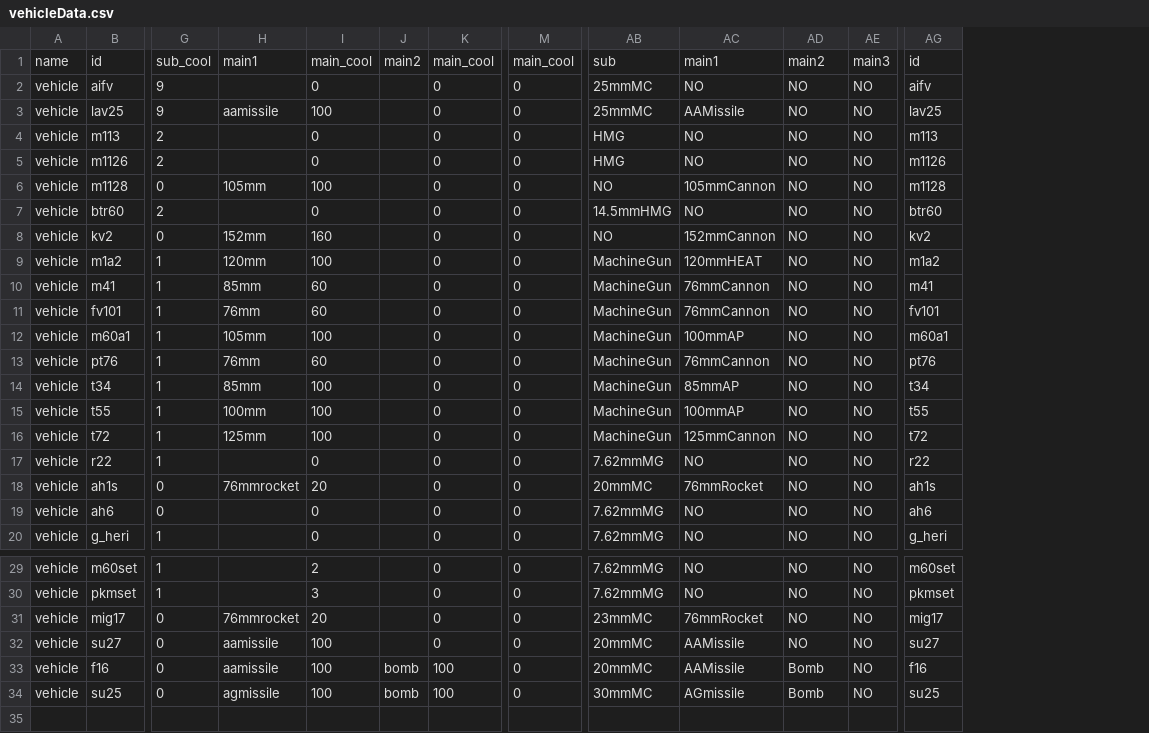
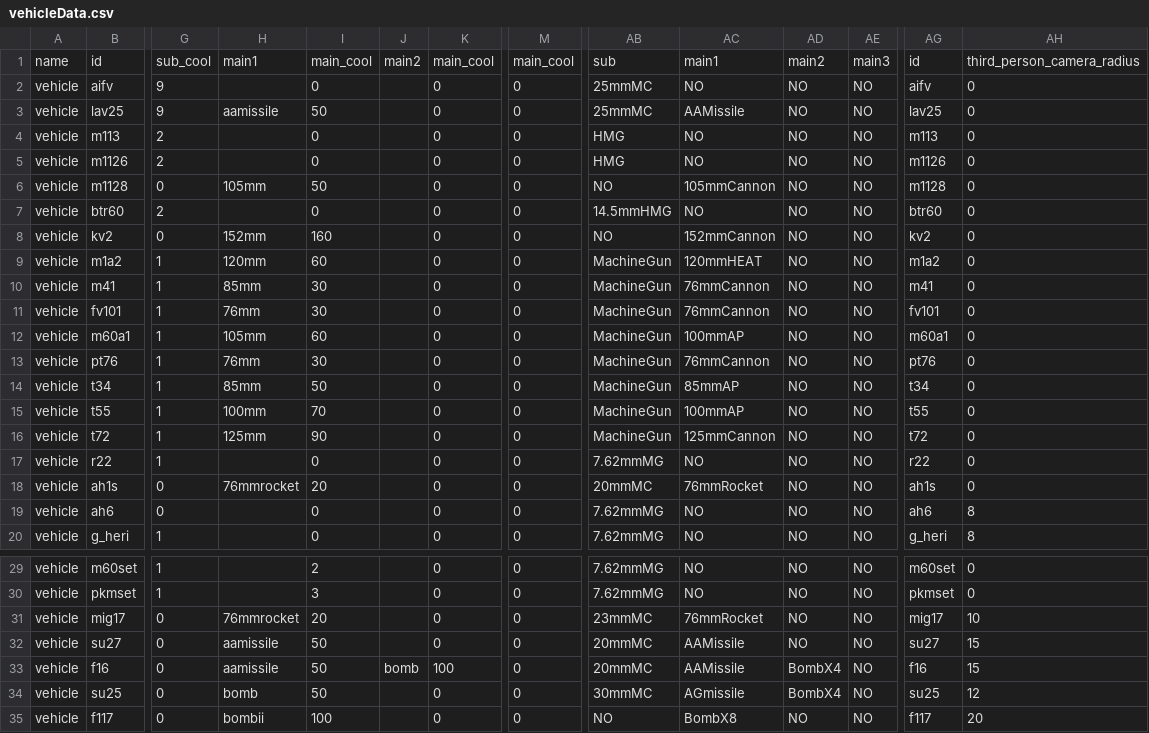
Before and after one commit to KarZex/gvcAddon, a CSV file: csv/vehicleData.csv, drawn as a sheet; only a part is shown, gaps mark what is left out; rows hold the shown columns only; the diff covers the shown part only; the diff names each change by its address in the sheet, - before the commit and + after, or states it on an @@ line.

```diff
--- a/csv/vehicleData.csv
+++ b/csv/vehicleData.csv
+column AH, rows 1-20: third_person_camera_radius | 0 | 0 | 0 | 0 | 0 | 0 | 0 | 0 | 0 | 0 | 0 | 0 | 0 | 0 | 0 | 0 | 0 | 8 | 8; rows 29-34: 0 | 0 | 10 | 15 | 15 | 12
-I3: 100
+I3: 50
-I6: 100
+I6: 50
-I9: 100
+I9: 60
-I10:I11: 60
+I10:I11: 30
-I12: 100
+I12: 60
-I13: 60
+I13: 30
-I14: 100
+I14: 50
-I15: 100
+I15: 70
-I16: 100
+I16: 90
-I32:I34: 100
+I32:I34: 50
-AD33:AD34: Bomb
+AD33:AD34: BombX4
-H34: agmissile
+H34: bomb
-J34: bomb
+J34: (empty)
-K34: 100
+K34: 0
+row 35: vehicle | f117 | 0 | bombii | 100 |  | 0 | 0 | NO | BombX8 | NO | NO | f117 | 20
```
Also changed, not shown: 3 edited cells elsewhere in this file, csv/vehiclewData.csv, 51 other files.
